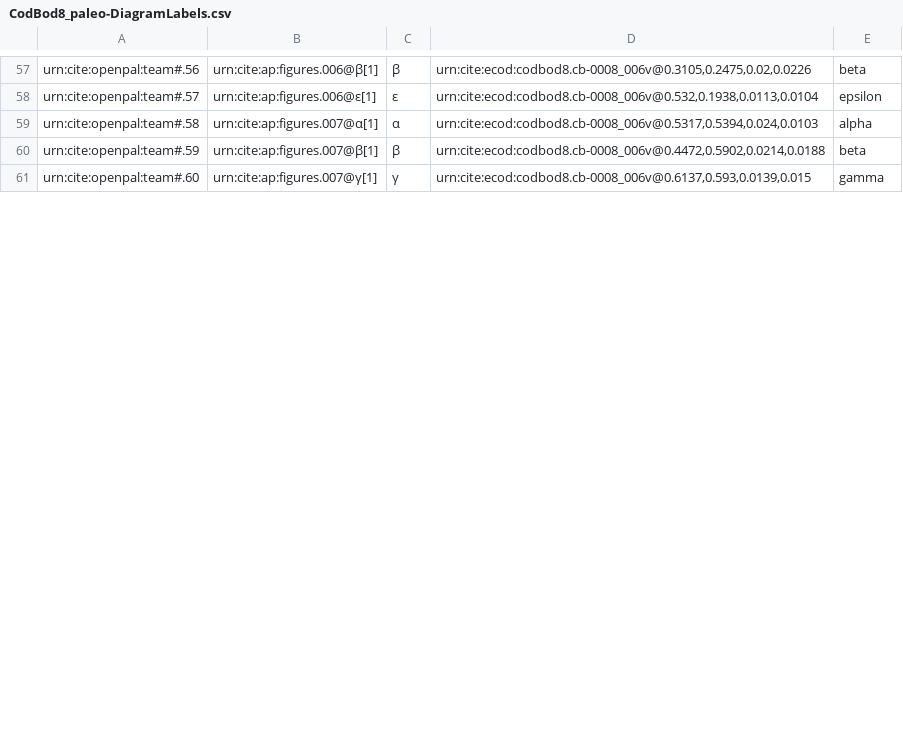
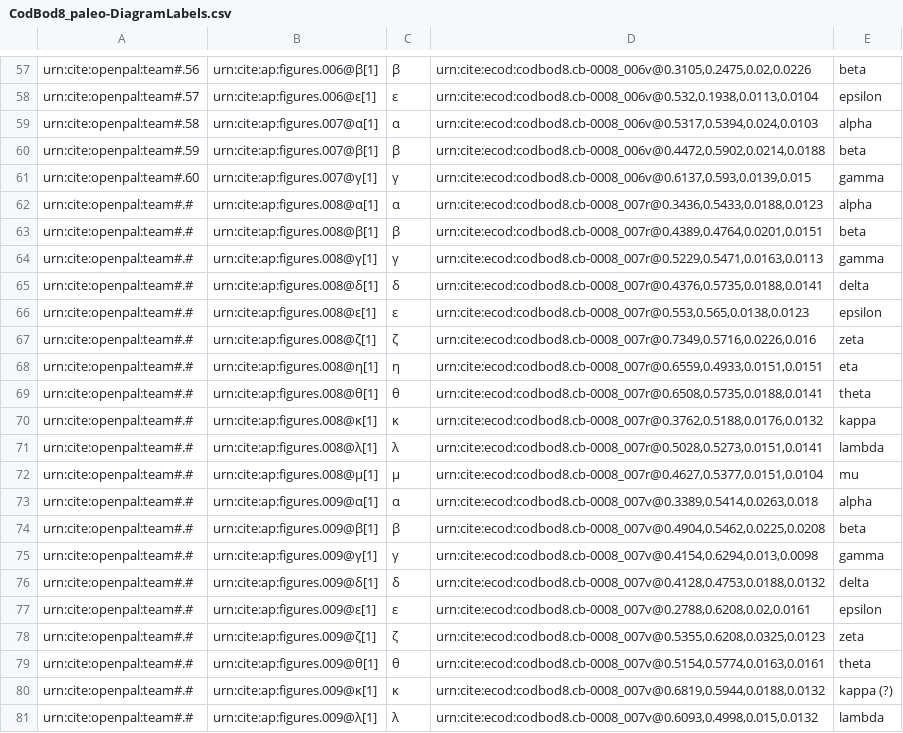
Before and after one commit to DocTaz/archimedes-hc, a CSV file: collections/CodBod8_paleo-DiagramLabels.csv, drawn as a sheet; only a part is shown, gaps mark what is left out; the diff covers the shown part only.

Commit message:
Captured digaram paleo through figure 10

```diff
--- a/collections/CodBod8_paleo-DiagramLabels.csv
+++ b/collections/CodBod8_paleo-DiagramLabels.csv
@@ -61 +61,21 @@ urn:cite:openpal:team#.59,urn:cite:ap:figures.007@β[1],β,"urn:cite:ecod:codbod
 urn:cite:openpal:team#.60,urn:cite:ap:figures.007@γ[1],γ,"urn:cite:ecod:codbod8.cb-0008_006v@0.6137,0.593,0.0139,0.015",gamma
+urn:cite:openpal:team#.#,urn:cite:ap:figures.008@α[1],α,"urn:cite:ecod:codbod8.cb-0008_007r@0.3436,0.5433,0.0188,0.0123",alpha
+urn:cite:openpal:team#.#,urn:cite:ap:figures.008@β[1],β,"urn:cite:ecod:codbod8.cb-0008_007r@0.4389,0.4764,0.0201,0.0151",beta
+urn:cite:openpal:team#.#,urn:cite:ap:figures.008@γ[1],γ,"urn:cite:ecod:codbod8.cb-0008_007r@0.5229,0.5471,0.0163,0.0113",gamma
+urn:cite:openpal:team#.#,urn:cite:ap:figures.008@δ[1],δ,"urn:cite:ecod:codbod8.cb-0008_007r@0.4376,0.5735,0.0188,0.0141",delta
+urn:cite:openpal:team#.#,urn:cite:ap:figures.008@ε[1],ε,"urn:cite:ecod:codbod8.cb-0008_007r@0.553,0.565,0.0138,0.0123",epsilon
+urn:cite:openpal:team#.#,urn:cite:ap:figures.008@ζ[1],ζ,"urn:cite:ecod:codbod8.cb-0008_007r@0.7349,0.5716,0.0226,0.016",zeta
+urn:cite:openpal:team#.#,urn:cite:ap:figures.008@η[1],η,"urn:cite:ecod:codbod8.cb-0008_007r@0.6559,0.4933,0.0151,0.0151",eta
+urn:cite:openpal:team#.#,urn:cite:ap:figures.008@θ[1],θ,"urn:cite:ecod:codbod8.cb-0008_007r@0.6508,0.5735,0.0188,0.0141",theta
+urn:cite:openpal:team#.#,urn:cite:ap:figures.008@κ[1],κ,"urn:cite:ecod:codbod8.cb-0008_007r@0.3762,0.5188,0.0176,0.0132",kappa
+urn:cite:openpal:team#.#,urn:cite:ap:figures.008@λ[1],λ,"urn:cite:ecod:codbod8.cb-0008_007r@0.5028,0.5273,0.0151,0.0141",lambda
+urn:cite:openpal:team#.#,urn:cite:ap:figures.008@μ[1],μ,"urn:cite:ecod:codbod8.cb-0008_007r@0.4627,0.5377,0.0151,0.0104",mu
+urn:cite:openpal:team#.#,urn:cite:ap:figures.009@α[1],α,"urn:cite:ecod:codbod8.cb-0008_007v@0.3389,0.5414,0.0263,0.018",alpha
+urn:cite:openpal:team#.#,urn:cite:ap:figures.009@β[1],β,"urn:cite:ecod:codbod8.cb-0008_007v@0.4904,0.5462,0.0225,0.0208",beta
+urn:cite:openpal:team#.#,urn:cite:ap:figures.009@γ[1],γ,"urn:cite:ecod:codbod8.cb-0008_007v@0.4154,0.6294,0.013,0.0098",gamma
+urn:cite:openpal:team#.#,urn:cite:ap:figures.009@δ[1],δ,"urn:cite:ecod:codbod8.cb-0008_007v@0.4128,0.4753,0.0188,0.0132",delta
+urn:cite:openpal:team#.#,urn:cite:ap:figures.009@ε[1],ε,"urn:cite:ecod:codbod8.cb-0008_007v@0.2788,0.6208,0.02,0.0161",epsilon
+urn:cite:openpal:team#.#,urn:cite:ap:figures.009@ζ[1],ζ,"urn:cite:ecod:codbod8.cb-0008_007v@0.5355,0.6208,0.0325,0.0123",zeta
+urn:cite:openpal:team#.#,urn:cite:ap:figures.009@θ[1],θ,"urn:cite:ecod:codbod8.cb-0008_007v@0.5154,0.5774,0.0163,0.0161",theta
+urn:cite:openpal:team#.#,urn:cite:ap:figures.009@κ[1],κ,"urn:cite:ecod:codbod8.cb-0008_007v@0.6819,0.5944,0.0188,0.0132",kappa (?)
+urn:cite:openpal:team#.#,urn:cite:ap:figures.009@λ[1],λ,"urn:cite:ecod:codbod8.cb-0008_007v@0.6093,0.4998,0.015,0.0132",lambda
```
Also changed, not shown: 8 added rows and 1 edited cell elsewhere in this file.
